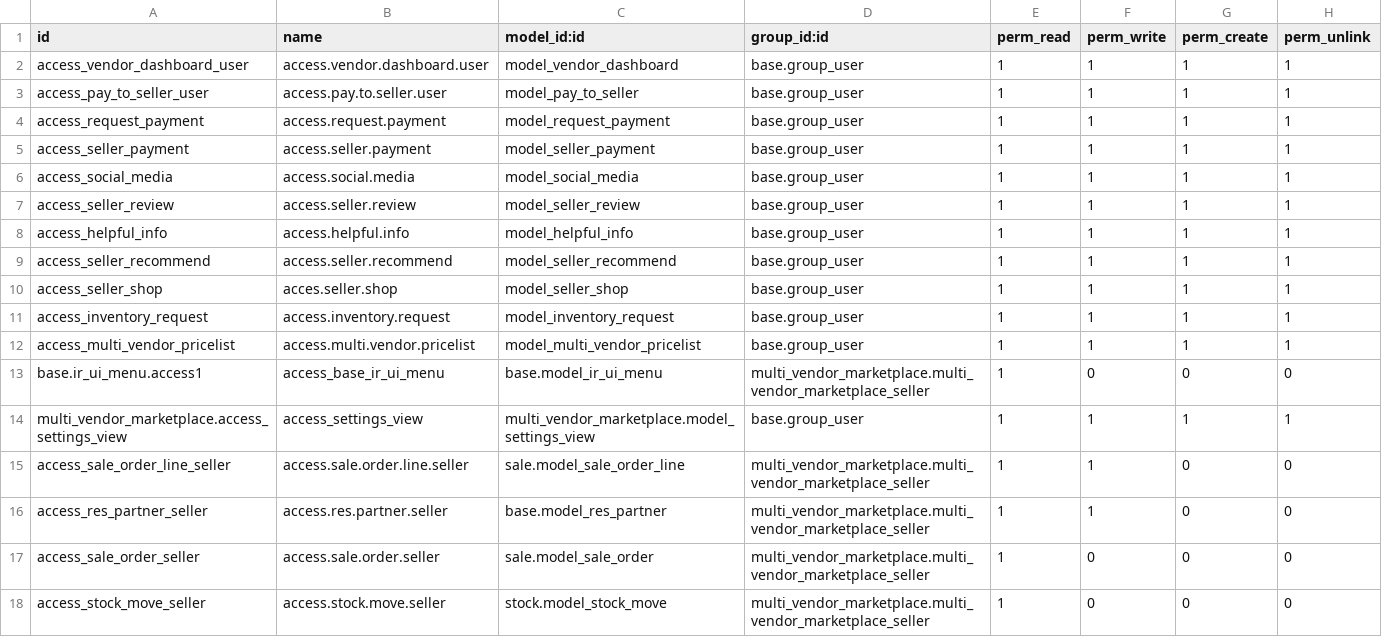
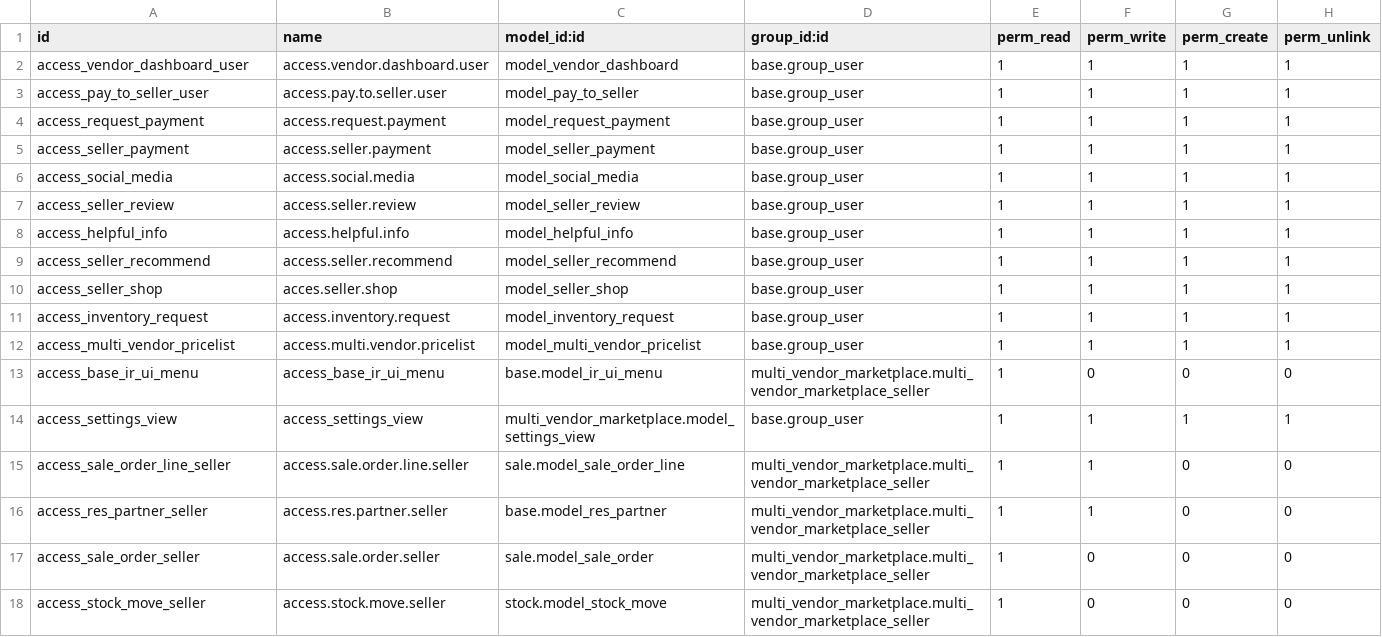
Before and after one commit to exocoms-teams/e-commerce, a CSV file: multi_vendor_marketplace/security/ir.model.access.csv, drawn as a sheet.

Commit message:
fix: corriger les IDs XML invalides dans ir.model.access.csv du module multi_vendor_marketplace

```diff
--- a/multi_vendor_marketplace/security/ir.model.access.csv
+++ b/multi_vendor_marketplace/security/ir.model.access.csv
@@ -12,4 +12,4 @@ access_inventory_request,access.inventory.request,model_inventory_request,base.g
 access_multi_vendor_pricelist,access.multi.vendor.pricelist,model_multi_vendor_pricelist,base.group_user,1,1,1,1
-base.ir_ui_menu.access1,access_base_ir_ui_menu,base.model_ir_ui_menu,multi_vendor_marketplace.multi_vendor_marketplace_seller,1,0,0,0
-multi_vendor_marketplace.access_settings_view,access_settings_view,multi_vendor_marketplace.model_settings_view,base.group_user,1,1,1,1
+access_base_ir_ui_menu,access_base_ir_ui_menu,base.model_ir_ui_menu,multi_vendor_marketplace.multi_vendor_marketplace_seller,1,0,0,0
+access_settings_view,access_settings_view,multi_vendor_marketplace.model_settings_view,base.group_user,1,1,1,1
 access_sale_order_line_seller,access.sale.order.line.seller,sale.model_sale_order_line,multi_vendor_marketplace.multi_vendor_marketplace_seller,1,1,0,0
```
